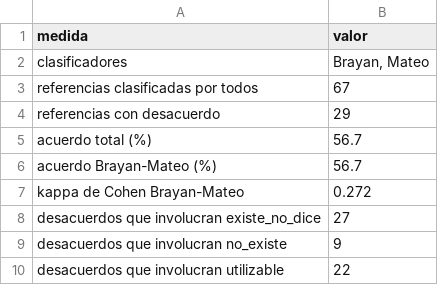
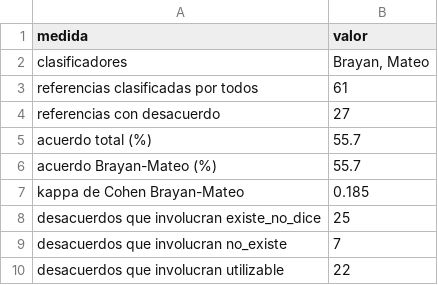
Before and after one commit to osmateoramos/Proyecto-Final-PISA, a CSV file: Proyecto_PISA/salidas/nsf_acuerdo.csv, drawn as a sheet.

```diff
--- a/Proyecto_PISA/salidas/nsf_acuerdo.csv
+++ b/Proyecto_PISA/salidas/nsf_acuerdo.csv
@@ -2,9 +2,9 @@
 clasificadores;Brayan, Mateo
-referencias clasificadas por todos;67
-referencias con desacuerdo;29
-acuerdo total (%);56.7
-acuerdo Brayan-Mateo (%);56.7
-kappa de Cohen Brayan-Mateo;0.272
-desacuerdos que involucran existe_no_dice;27
-desacuerdos que involucran no_existe;9
+referencias clasificadas por todos;61
+referencias con desacuerdo;27
+acuerdo total (%);55.7
+acuerdo Brayan-Mateo (%);55.7
+kappa de Cohen Brayan-Mateo;0.185
+desacuerdos que involucran existe_no_dice;25
+desacuerdos que involucran no_existe;7
 desacuerdos que involucran utilizable;22
```
Also changed, not shown: Proyecto_PISA/salidas/nsf_desacuerdos.csv, Proyecto_PISA/salidas/nsf_proporciones.csv, 8 other files.
